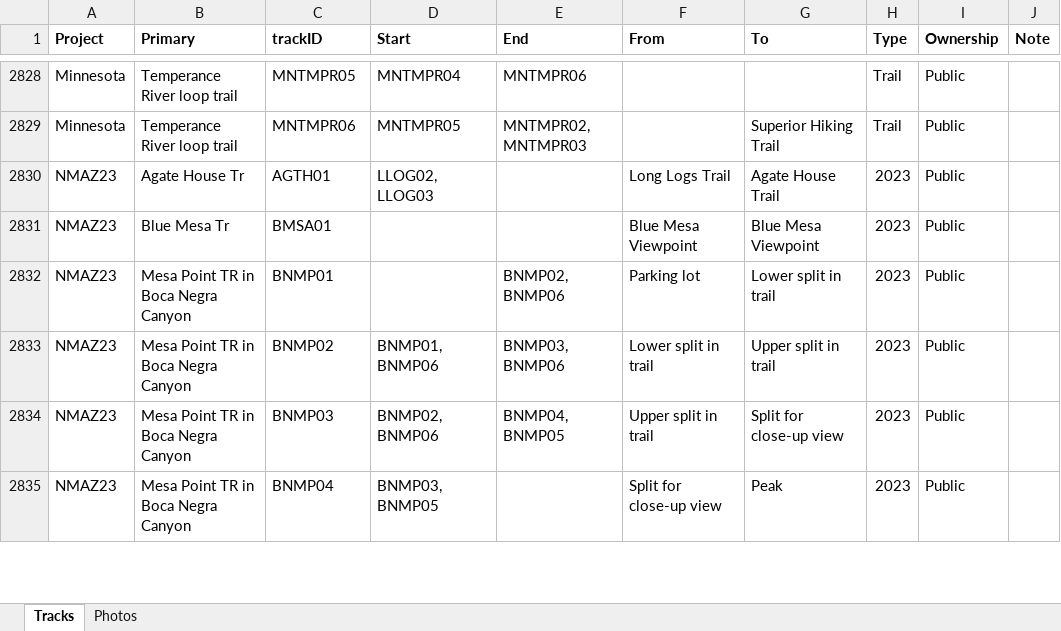
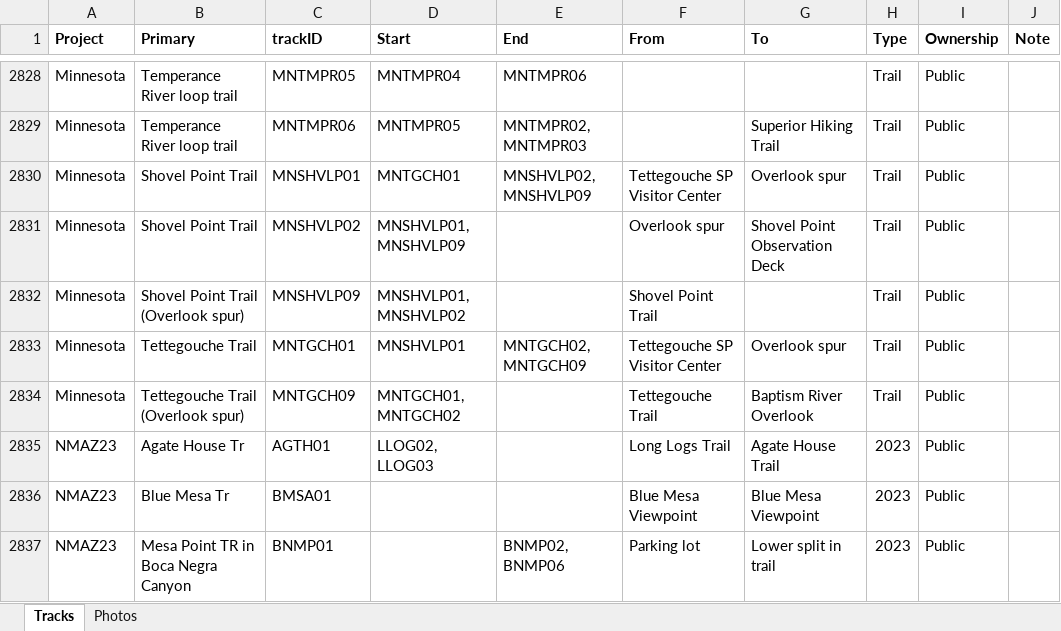
Before and after one commit to droglenc/MAPPING, an Excel workbook: Data/Trail Mapping Info.xlsx, sheet Tracks, drawn as a sheet; only a part is shown, gaps mark what is left out; the shorter side is filled out with more unchanged rows; values as stored, in another font and other column widths than the file's, no borders; the diff names each change by its address in the sheet, - before the commit and + after, or states it on an @@ line.

Commit message:
Added Tettegouche

```diff
--- a/Data/Trail Mapping Info.xlsx (sheet Tracks)
+++ b/Data/Trail Mapping Info.xlsx (sheet Tracks)
+row 2830: Minnesota | Shovel Point Trail | MNSHVLP01 | MNTGCH01 | MNSHVLP02, MNSHVLP09 | Tettegouche SP Visitor Center | Overlook spur | Trail | Public
+row 2831: Minnesota | Shovel Point Trail | MNSHVLP02 | MNSHVLP01, MNSHVLP09 |  | Overlook spur | Shovel Point Observation Deck | Trail | Public
+row 2832: Minnesota | Shovel Point Trail (Overlook spur) | MNSHVLP09 | MNSHVLP01, MNSHVLP02 |  | Shovel Point Trail |  | Trail | Public
+row 2833: Minnesota | Tettegouche Trail | MNTGCH01 | MNSHVLP01 | MNTGCH02, MNTGCH09 | Tettegouche SP Visitor Center | Overlook spur | Trail | Public
+row 2834: Minnesota | Tettegouche Trail (Overlook spur) | MNTGCH09 | MNTGCH01, MNTGCH02 |  | Tettegouche Trail | Baptism River Overlook | Trail | Public
```
Also changed, not shown: sheet Photos, 22 other files.
